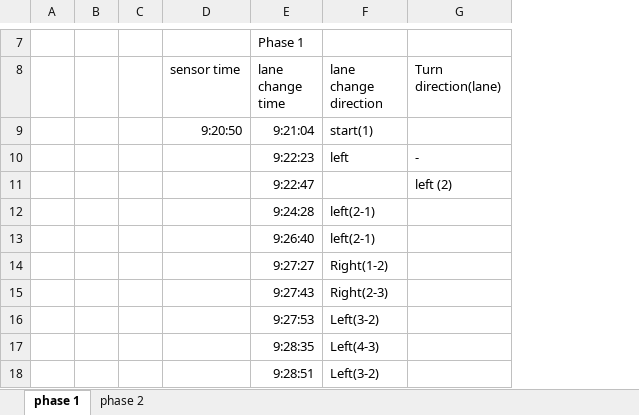
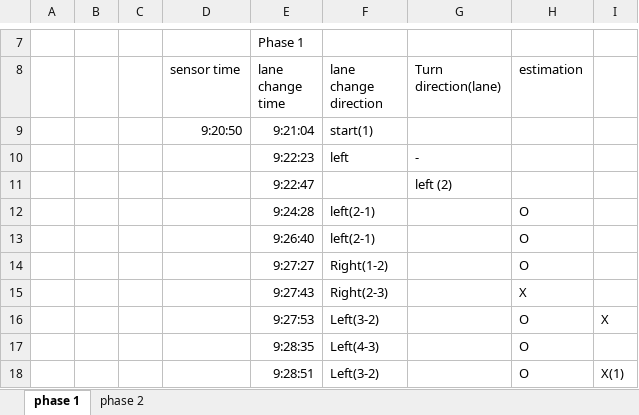
Before and after one commit to jjffkkgg/AE6505-KalmanFiltering-Vehicle-Lane-Estimation, an Excel workbook: data/testdrivedata/driving_info_from_dashcam.xlsx, sheet phase 1, drawn as a sheet; only a part is shown, gaps mark what is left out; values as stored, in another font and other column widths than the file's, no borders; the diff names each change by its address in the sheet, - before the commit and + after, or states it on an @@ line.

```diff
--- a/data/testdrivedata/driving_info_from_dashcam.xlsx (sheet phase 1)
+++ b/data/testdrivedata/driving_info_from_dashcam.xlsx (sheet phase 1)
+column H (estimation), rows 12-18: O | O | O | X | O | O | O
+column I, rows 16-18: X |  | X(1)
```
Also changed, not shown: sheet phase 2, 22 other files.
